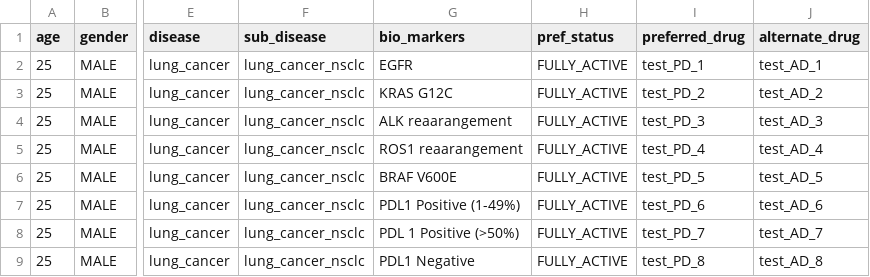
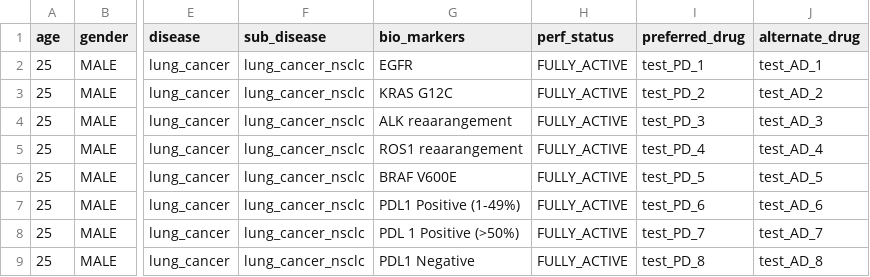
Before and after one commit to Niteshcoolonline/SecondOpinion, a CSV file: medical_demo.csv, drawn as a sheet; only a part is shown, gaps mark what is left out; the diff names each change by its address in the sheet, - before the commit and + after, or states it on an @@ line.

Commit message:
Changed csv file again and again

```diff
--- a/medical_demo.csv
+++ b/medical_demo.csv
-H1: pref_status
+H1: perf_status
```
